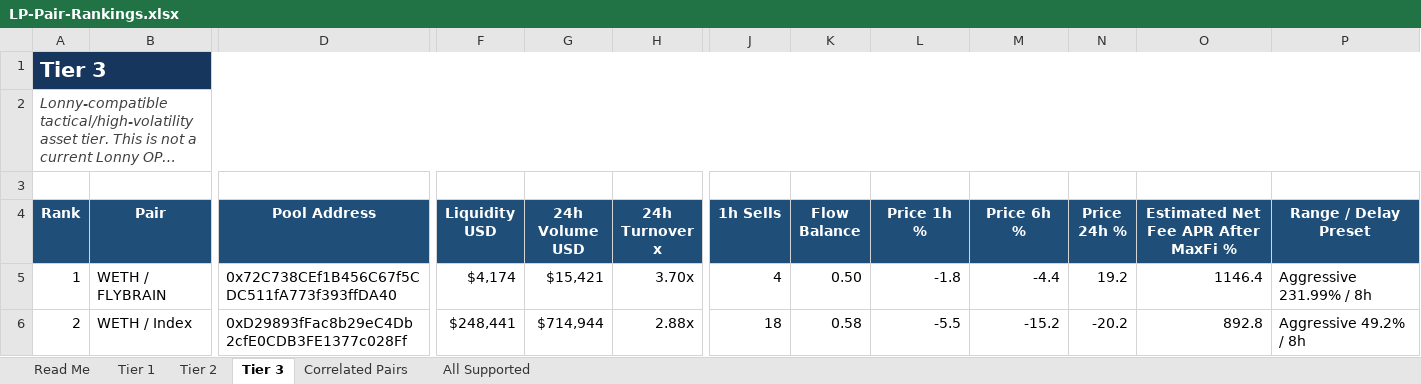
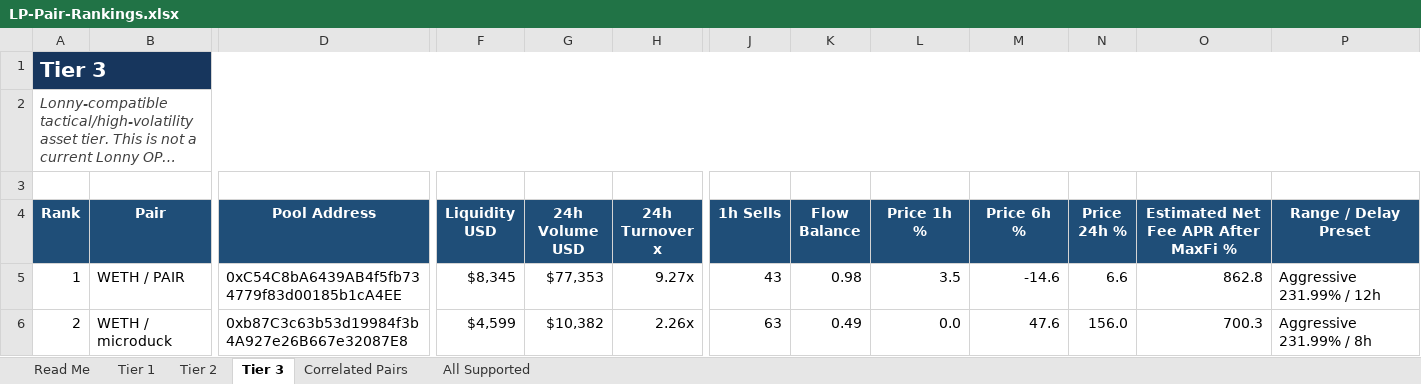
Before and after one commit to rygeneral/lp-pair-rankings, an Excel workbook: LP-Pair-Rankings.xlsx, sheet Tier 3, drawn as a sheet; only a part is shown, gaps mark what is left out; long unchanged cells end in …; values as stored, in another font and other column widths than the file's, no borders; conditional formats and table styles not drawn; the diff covers the shown part only; the diff names each change by its address in the sheet, - before the commit and + after, or states it on an @@ line.

Commit message:
chore: refresh LP pair rankings workbook

```diff
--- a/LP-Pair-Rankings.xlsx (sheet Tier 3)
+++ b/LP-Pair-Rankings.xlsx (sheet Tier 3)
-B5 (Pair): WETH / FLYBRAIN
+B5 (Pair): WETH / PAIR
-D5 (Pool Address): 0x72C738CEf1B456C67f5CDC511fA773f393ffDA40
+D5 (Pool Address): 0xC54C8bA6439AB4f5fb734779f83d00185b1cA4EE
-F5 (Liquidity USD): $4,174
+F5 (Liquidity USD): $8,345
-G5 (24h Volume USD): $15,421
+G5 (24h Volume USD): $77,353
-H5 (24h Turnover x): 3.70x
+H5 (24h Turnover x): 9.27x
-J5 (1h Sells): 4
+J5 (1h Sells): 43
-K5 (Flow Balance): 0.50
+K5 (Flow Balance): 0.98
-L5 (Price 1h %): -1.8
+L5 (Price 1h %): 3.5
-M5 (Price 6h %): -4.4
+M5 (Price 6h %): -14.6
-N5 (Price 24h %): 19.2
+N5 (Price 24h %): 6.6
-O5: 1146.4
+O5: 862.8
-P5 (Range / Delay Preset): Aggressive 231.99% / 8h
+P5 (Range / Delay Preset): Aggressive 231.99% / 12h
-B6 (Pair): WETH / Index
+B6 (Pair): WETH / microduck
-D6 (Pool Address): 0xD29893fFac8b29eC4Db2cfE0CDB3FE1377c028Ff
+D6 (Pool Address): 0xb87C3c63b53d19984f3b4A927e26B667e32087E8
-F6 (Liquidity USD): $248,441
+F6 (Liquidity USD): $4,599
-G6 (24h Volume USD): $714,944
+G6 (24h Volume USD): $10,382
-H6 (24h Turnover x): 2.88x
+H6 (24h Turnover x): 2.26x
-J6 (1h Sells): 18
+J6 (1h Sells): 63
-K6 (Flow Balance): 0.58
+K6 (Flow Balance): 0.49
-L6 (Price 1h %): -5.5
+L6 (Price 1h %): 0.0
-M6 (Price 6h %): -15.2
+M6 (Price 6h %): 47.6
-N6 (Price 24h %): -20.2
+N6 (Price 24h %): 156.0
-O6: 892.8
+O6: 700.3
-P6 (Range / Delay Preset): Aggressive 49.2% / 8h
+P6 (Range / Delay Preset): Aggressive 231.99% / 8h
```
Also changed, not shown: 28 added rows, 30 removed rows and 579 edited cells elsewhere in this sheet, sheet All Supported, sheet Tier 2, sheet Tier 1, sheet Correlated Pairs, 1 other file.
